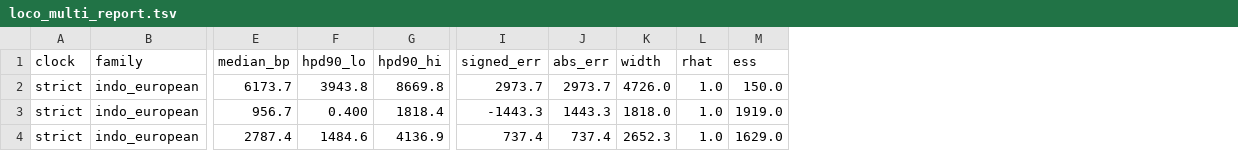
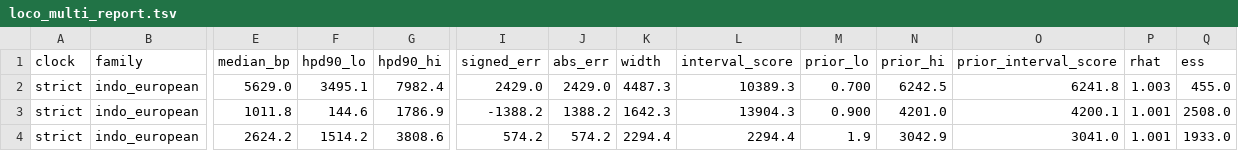
Before and after one commit to tresoldi/clepsydra, a TSV file: examples/loco_benchmark/loco_multi_report.tsv, drawn as a sheet; only a part is shown, gaps mark what is left out; addresses are those after the commit; the diff covers the shown part only; the diff names each change by its address in the sheet, - before the commit and + after, or states it on an @@ line.

Commit message:
M4.1: LOCO scored by interval score against a prior-only baseline
The harness scores each withheld tip date by the interval score of its 90%
interval and of the same run's prior-only interval, and reports the skill.
Rerun on the current engine: strict covers 1/9 withheld dates, relaxed 7/9
(Sino-Tibetan relaxed at 10000/10000, worst R-hat 1.024). Neither clock beats
the prior-only interval overall (skill -1.00 strict, -0.13 relaxed; +0.13
relaxed without the unrecoverable Romance-Latin). The strict clock is
overconfident. Docs, the five-IE LOCO subset and the web Validation tab now
carry these numbers.

```diff
--- a/examples/loco_benchmark/loco_multi_report.tsv
+++ b/examples/loco_benchmark/loco_multi_report.tsv
+column L (interval_score), rows 2-4: 10389.3 | 13904.3 | 2294.4
+column M (prior_lo), rows 2-4: 0.700 | 0.900 | 1.9
+column N (prior_hi), rows 2-4: 6242.5 | 4201.0 | 3042.9
+column O (prior_interval_score), rows 2-4: 6241.8 | 4200.1 | 3041.0
-E2 (median_bp): 6173.7
+E2 (median_bp): 5629.0
-F2 (hpd90_lo): 3943.8
+F2 (hpd90_lo): 3495.1
-G2 (hpd90_hi): 8669.8
+G2 (hpd90_hi): 7982.4
-I2 (signed_err): 2973.7
+I2 (signed_err): 2429.0
-J2 (abs_err): 2973.7
+J2 (abs_err): 2429.0
-K2 (width): 4726.0
+K2 (width): 4487.3
-P2 (rhat): 1.0
+P2 (rhat): 1.003
-Q2 (ess): 150.0
+Q2 (ess): 455.0
-E3 (median_bp): 956.7
+E3 (median_bp): 1011.8
-F3 (hpd90_lo): 0.400
+F3 (hpd90_lo): 144.6
-G3 (hpd90_hi): 1818.4
+G3 (hpd90_hi): 1786.9
-I3 (signed_err): -1443.3
+I3 (signed_err): -1388.2
-J3 (abs_err): 1443.3
+J3 (abs_err): 1388.2
-K3 (width): 1818.0
+K3 (width): 1642.3
-P3:P4 (rhat): 1.0
+P3:P4 (rhat): 1.001
-Q3 (ess): 1919.0
+Q3 (ess): 2508.0
-E4 (median_bp): 2787.4
+E4 (median_bp): 2624.2
-F4 (hpd90_lo): 1484.6
+F4 (hpd90_lo): 1514.2
-G4 (hpd90_hi): 4136.9
+G4 (hpd90_hi): 3808.6
-I4 (signed_err): 737.4
+I4 (signed_err): 574.2
-J4 (abs_err): 737.4
+J4 (abs_err): 574.2
-K4 (width): 2652.3
+K4 (width): 2294.4
-Q4 (ess): 1629.0
+Q4 (ess): 1933.0
```
Also changed, not shown: 123 edited cells elsewhere in this file, examples/five_ie_reproduction/loco/loco_report.tsv, web/data/loco.tsv, 10 other files.
